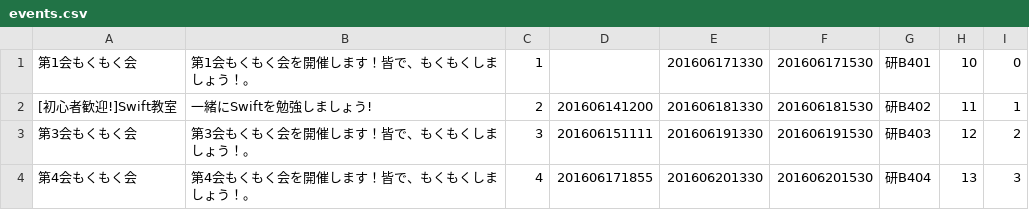
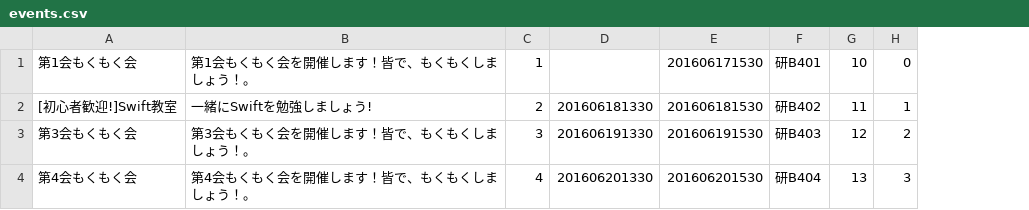
Before and after one commit to nee-co/aldea, a CSV file: db/seeds/development/events.csv, drawn as a sheet; removed rows and columns are numbered as before the commit, all else as after; the diff names each change by its address in the sheet, - before the commit and + after, or states it on an @@ line.

```diff
--- a/db/seeds/development/events.csv
+++ b/db/seeds/development/events.csv
-column D, rows 2-4: 201606141200 | 201606151111 | 201606171855
-D1: 201606171330
+D1: (empty)
```
Also changed, not shown: 6 other files.
